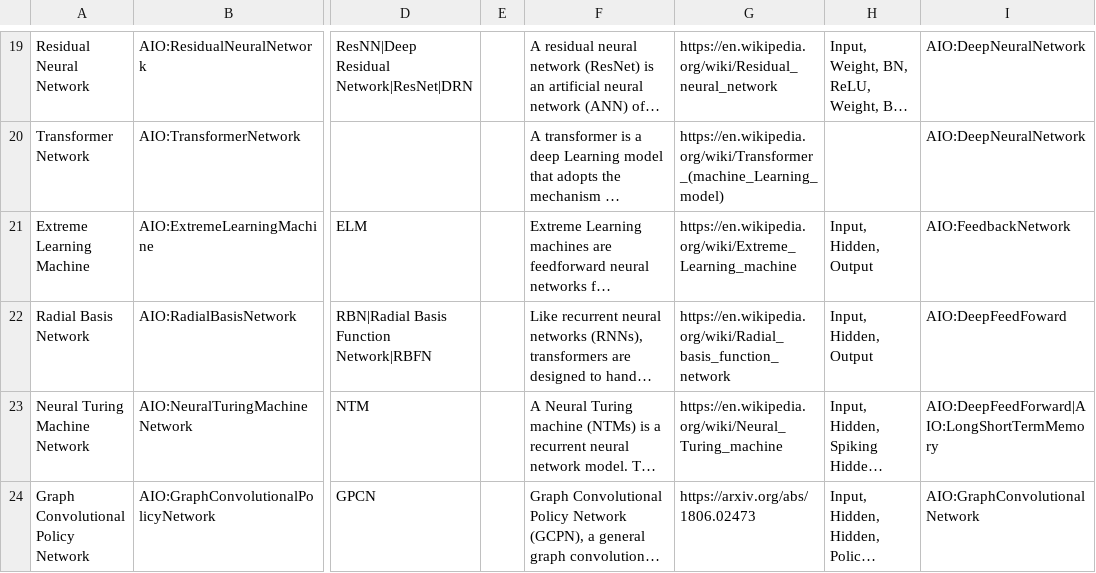
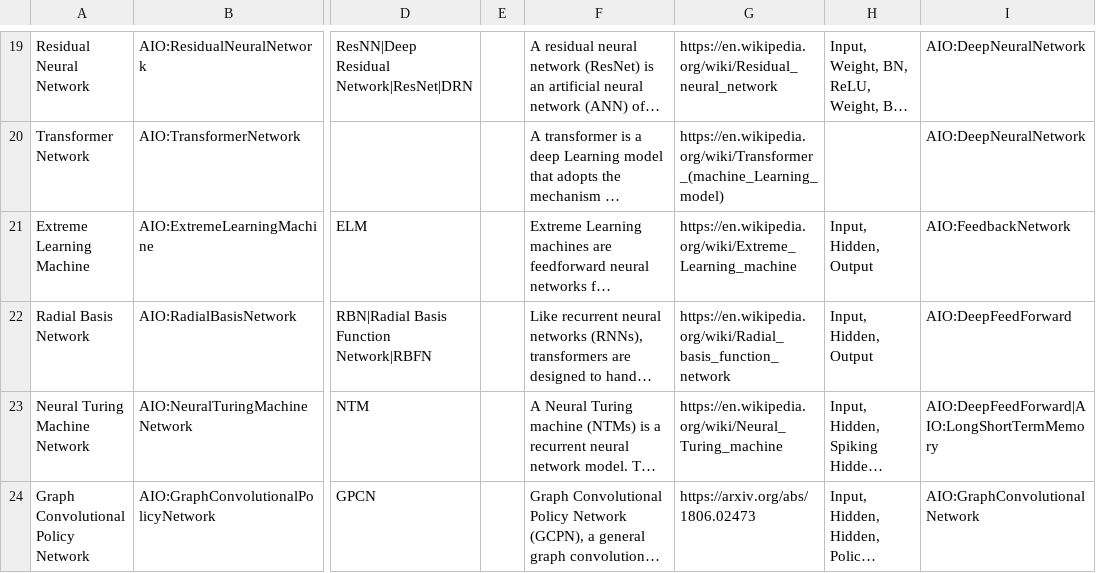
Before and after one commit to berkeleybop/artificial-intelligence-ontology, a CSV file: aio-src.csv, drawn as a sheet; only a part is shown, gaps mark what is left out; long unchanged cells end in …; the diff names each change by its address in the sheet, - before the commit and + after, or states it on an @@ line.

```diff
--- a/aio-src.csv
+++ b/aio-src.csv
-I22: AIO:DeepFeedFoward
+I22: AIO:DeepFeedForward
```
Also changed, not shown: 6 other files.
